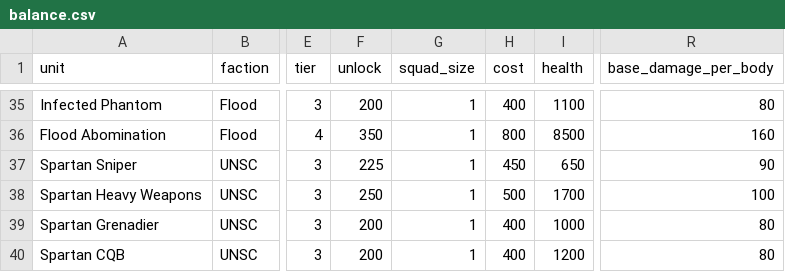
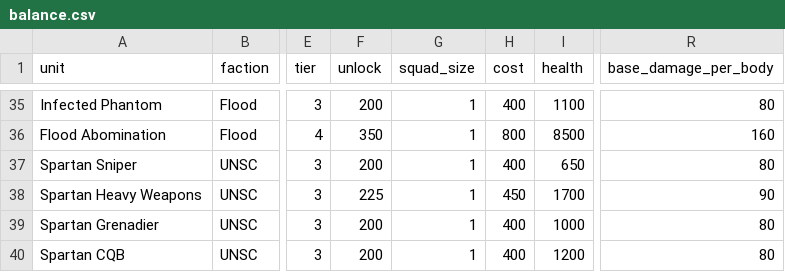
Before and after one commit to MikerBiker1/Halobellum, a CSV file: balance.csv, drawn as a sheet; only a part is shown, gaps mark what is left out; the diff names each change by its address in the sheet, - before the commit and + after, or states it on an @@ line.

```diff
--- a/balance.csv
+++ b/balance.csv
-F37 (unlock): 225
+F37 (unlock): 200
-H37 (cost): 450
+H37 (cost): 400
-R37 (base_damage_per_body): 90
+R37 (base_damage_per_body): 80
-F38 (unlock): 250
+F38 (unlock): 225
-H38 (cost): 500
+H38 (cost): 450
-R38 (base_damage_per_body): 100
+R38 (base_damage_per_body): 90
```
Also changed, not shown: Tools/Data/cw/matrix.csv, 7 other files.
